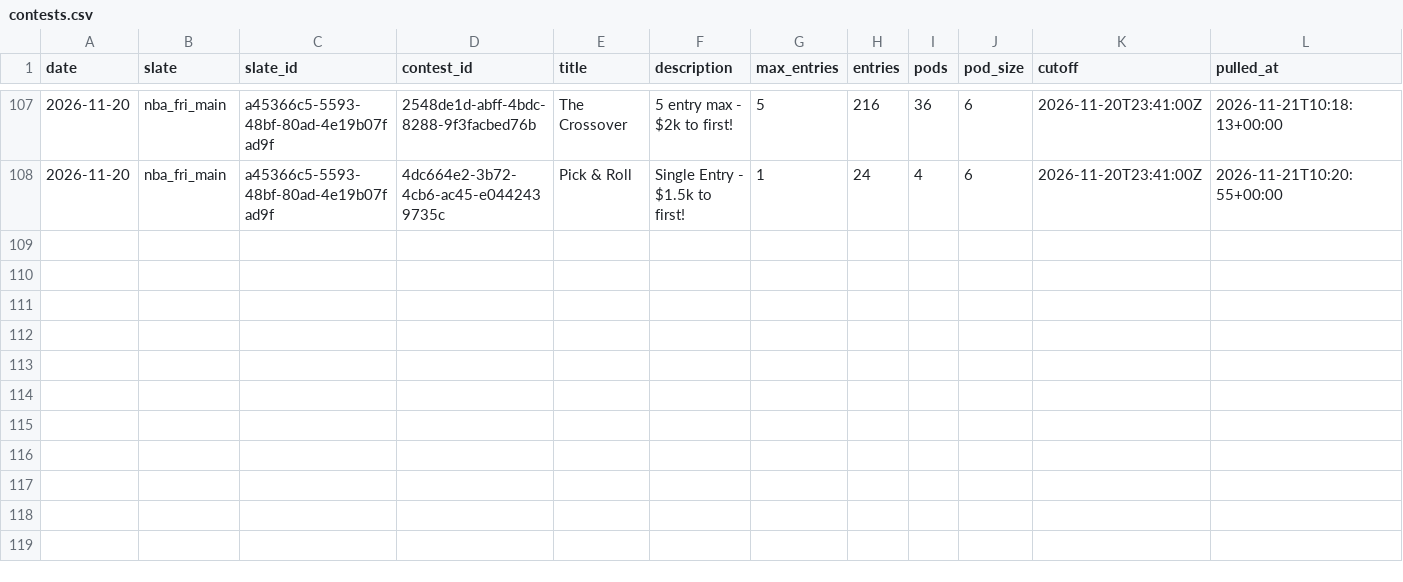
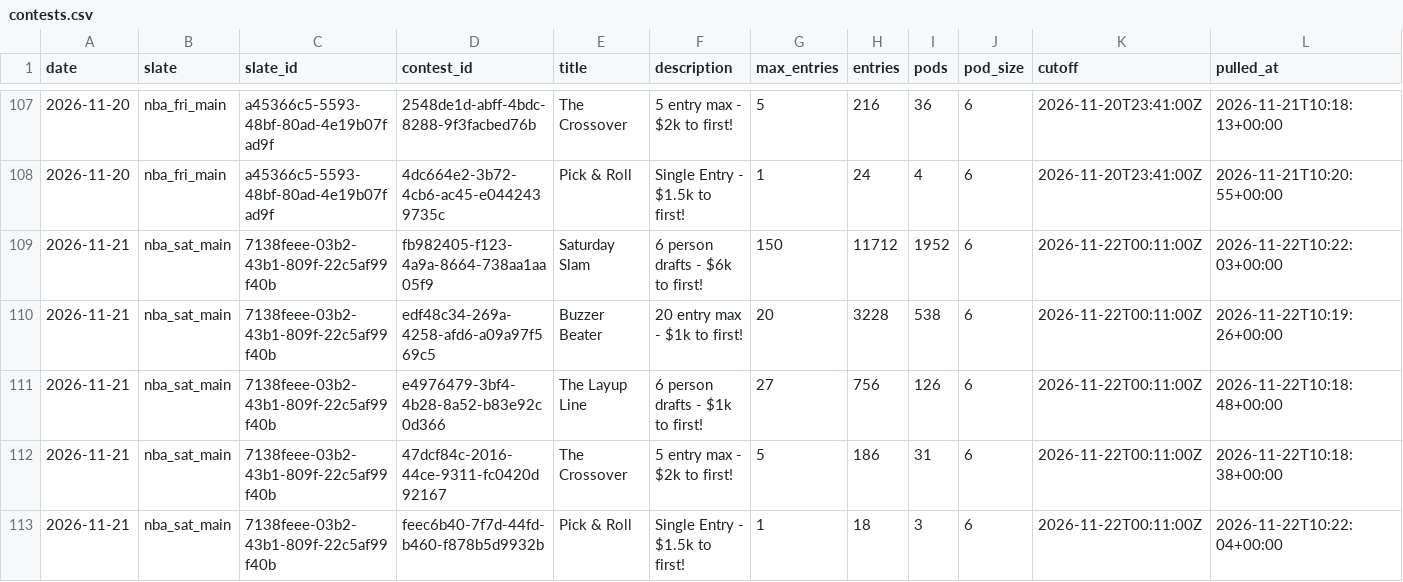
Before and after one commit to JonBoyBeats/br_rankings, a CSV file: analysis/nba/contests/contests.csv, drawn as a sheet; only a part is shown, gaps mark what is left out; the diff names each change by its address in the sheet, - before the commit and + after, or states it on an @@ line.

```diff
--- a/analysis/nba/contests/contests.csv
+++ b/analysis/nba/contests/contests.csv
+row 109: 2026-11-21 | nba_sat_main | 7138feee-03b2-43b1-809f-22c5af99f40b | fb982405-f123-4a9a-8664-738aa1aa05f9 | Saturday Slam | 6 person drafts - $6k to first! | 150 | 11712 | 1952 | 6 | 2026-11-22T00:11:00Z | 2026-11-22T10:22:03+00:00
+row 110: 2026-11-21 | nba_sat_main | 7138feee-03b2-43b1-809f-22c5af99f40b | edf48c34-269a-4258-afd6-a09a97f569c5 | Buzzer Beater | 20 entry max - $1k to first! | 20 | 3228 | 538 | 6 | 2026-11-22T00:11:00Z | 2026-11-22T10:19:26+00:00
+row 111: 2026-11-21 | nba_sat_main | 7138feee-03b2-43b1-809f-22c5af99f40b | e4976479-3bf4-4b28-8a52-b83e92c0d366 | The Layup Line | 6 person drafts - $1k to first! | 27 | 756 | 126 | 6 | 2026-11-22T00:11:00Z | 2026-11-22T10:18:48+00:00
+row 112: 2026-11-21 | nba_sat_main | 7138feee-03b2-43b1-809f-22c5af99f40b | 47dcf84c-2016-44ce-9311-fc0420d92167 | The Crossover | 5 entry max - $2k to first! | 5 | 186 | 31 | 6 | 2026-11-22T00:11:00Z | 2026-11-22T10:18:38+00:00
+row 113: 2026-11-21 | nba_sat_main | 7138feee-03b2-43b1-809f-22c5af99f40b | feec6b40-7f7d-44fd-b460-f878b5d9932b | Pick & Roll | Single Entry - $1.5k to first! | 1 | 18 | 3 | 6 | 2026-11-22T00:11:00Z | 2026-11-22T10:22:04+00:00
```
Also changed, not shown: analysis/nba/report/takes_history.csv, 57 other files.
